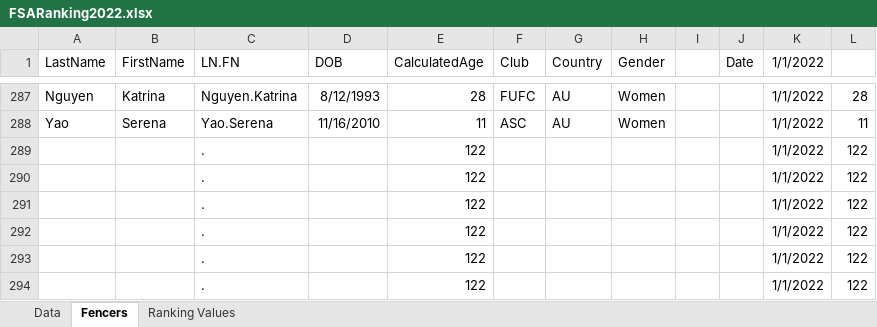
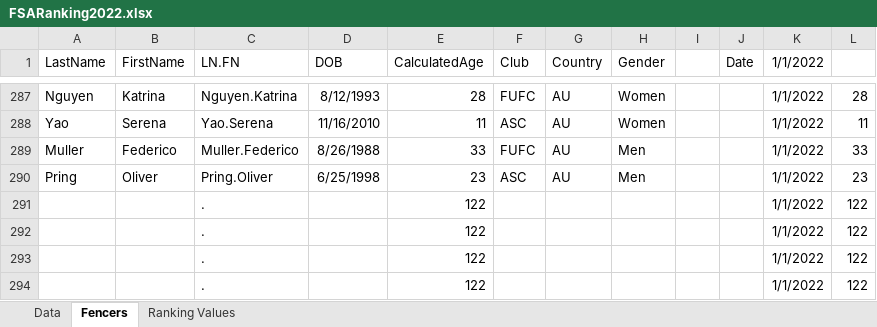
Before and after one commit to stuartmarshall87/FencingSAResults2, an Excel workbook: 2022/FSARanking2022.xlsx, sheet Fencers, drawn as a sheet; only a part is shown, gaps mark what is left out; values as stored, in another font and other column widths than the file's, no borders; table styles not drawn; removed rows and columns are numbered as before the commit, all else as after; the diff names each change by its address in the sheet, - before the commit and + after, or states it on an @@ line.

```diff
--- a/2022/FSARanking2022.xlsx (sheet Fencers)
+++ b/2022/FSARanking2022.xlsx (sheet Fencers)
-row 289:  |  | . |  | 122 |  |  |  |  |  | 1/1/2022 | 122
-row 290:  |  | . |  | 122 |  |  |  |  |  | 1/1/2022 | 122
+row 289: Muller | Federico | Muller.Federico | 8/26/1988 | 33 | FUFC | AU | Men |  |  | 1/1/2022 | 33
+row 290: Pring | Oliver | Pring.Oliver | 6/25/1998 | 23 | ASC | AU | Men |  |  | 1/1/2022 | 23
```
Also changed, not shown: sheet Data, formulas that keep their value, 2022/2022FSAdates.xlsx, 11 other files.
